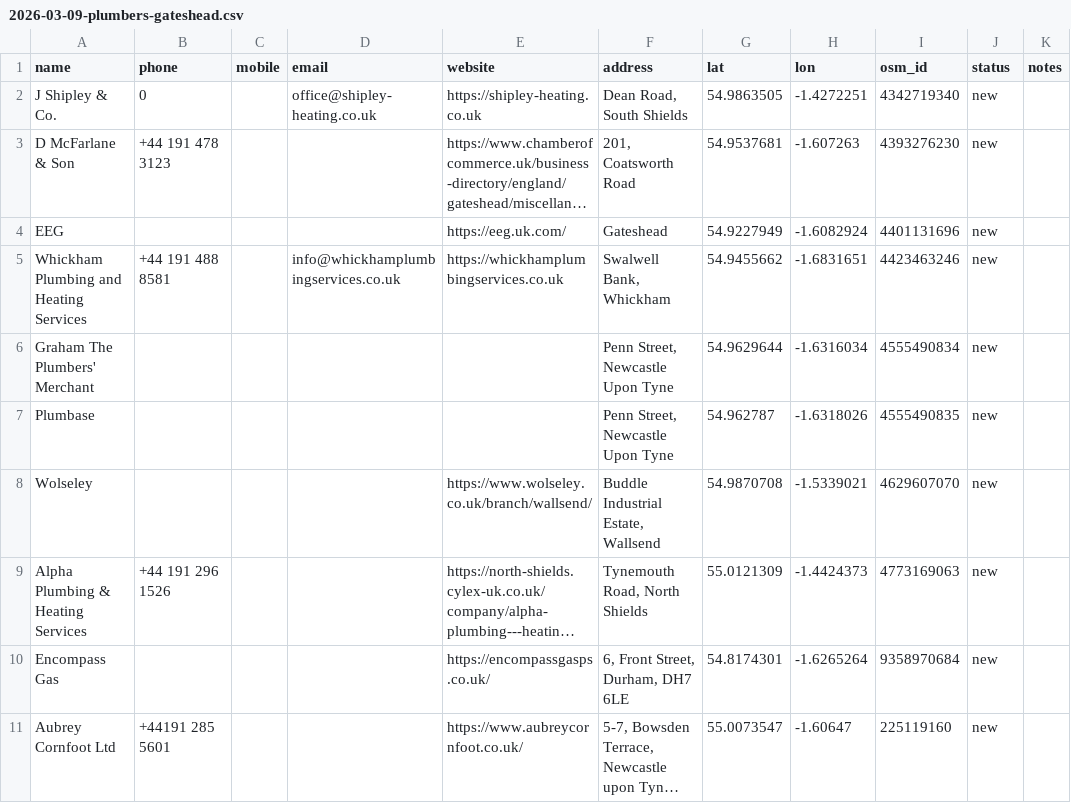
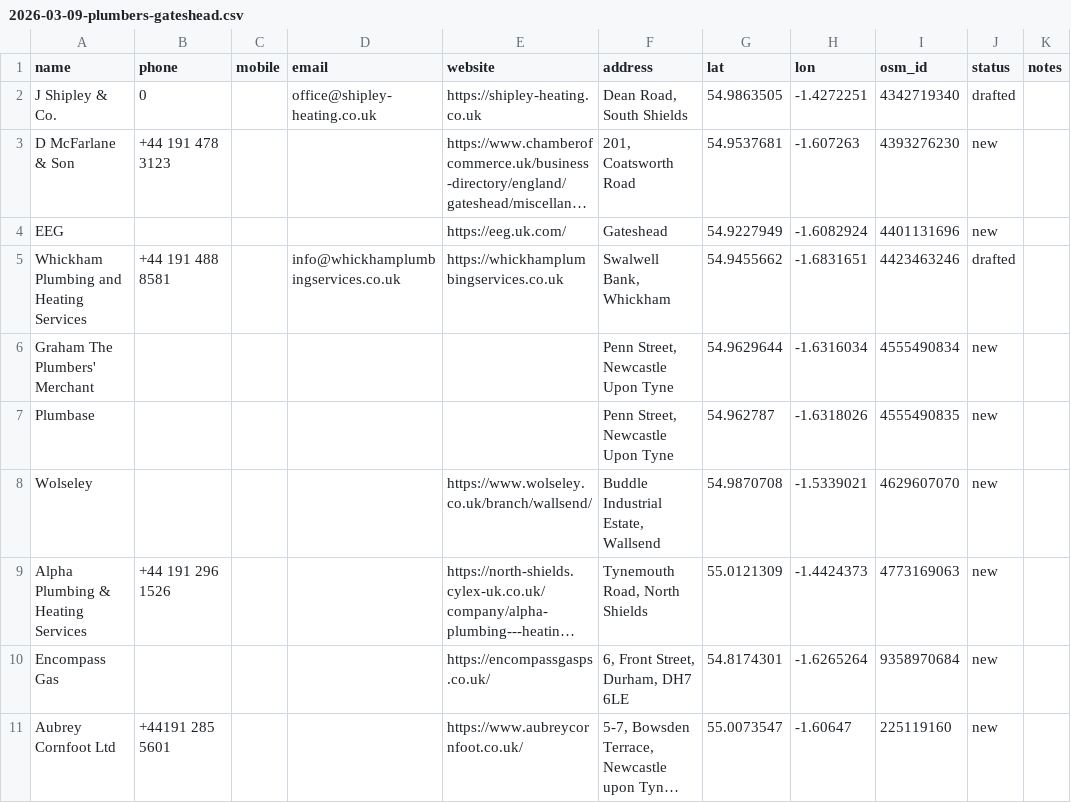
Before and after one commit to Genaixa/openclaw-config-mygoilembot, a CSV file: workspace/leads/2026-03-09-plumbers-gateshead.csv, drawn as a sheet; long unchanged cells end in …; the diff names each change by its address in the sheet, - before the commit and + after, or states it on an @@ line.

Commit message:
add: email drafter - saves personalised drafts to Outlook Drafts via IMAP

```diff
--- a/workspace/leads/2026-03-09-plumbers-gateshead.csv
+++ b/workspace/leads/2026-03-09-plumbers-gateshead.csv
-J2 (status): new
+J2 (status): drafted
-J5 (status): new
+J5 (status): drafted
```
Also changed, not shown: 4 other files.
